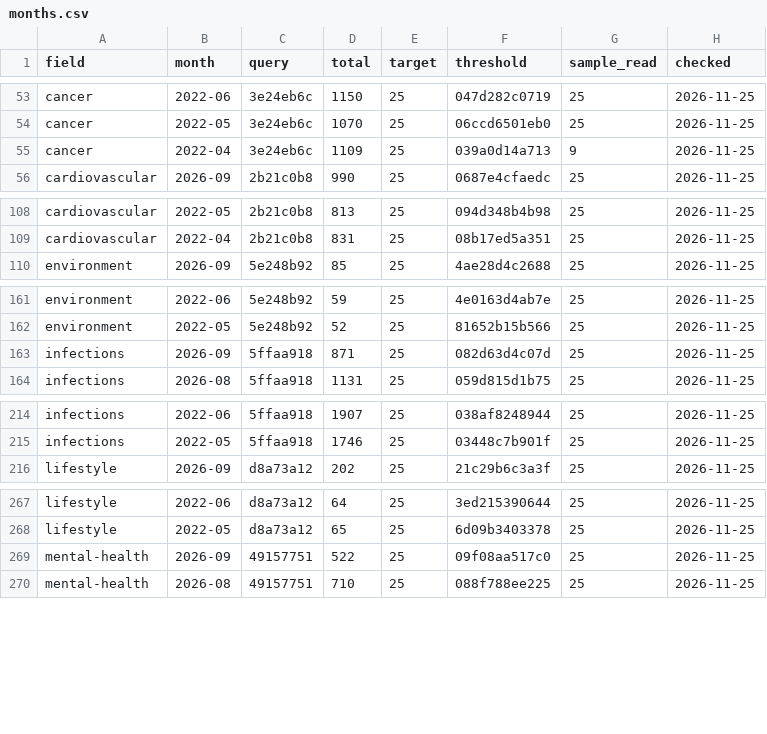
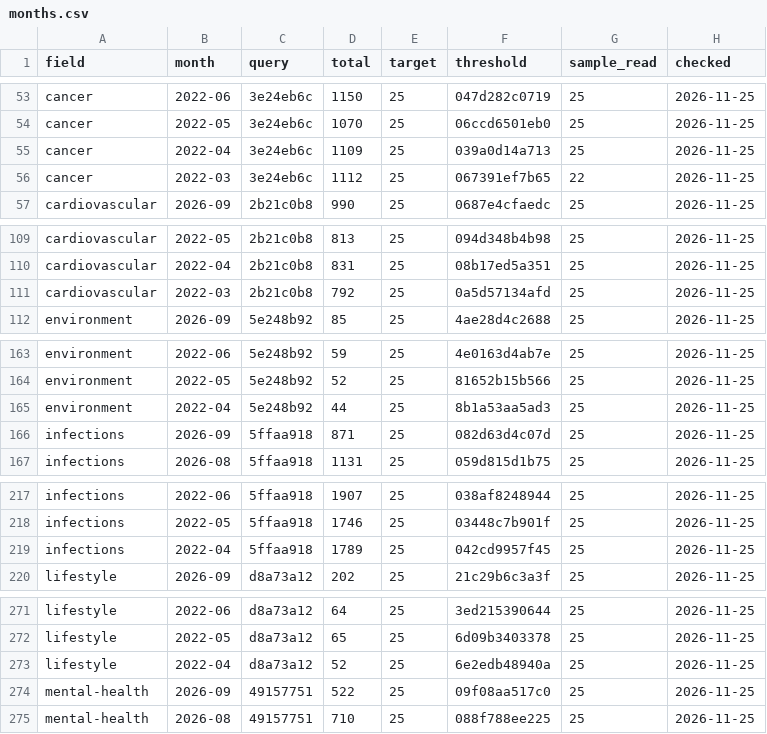
Before and after one commit to nfdi4health/datashield-function-ideas, a CSV file: literature-watch/data/months.csv, drawn as a sheet; only a part is shown, gaps mark what is left out; the diff covers the shown part only.

Commit message:
data: literature watch, 250 papers

```diff
--- a/literature-watch/data/months.csv
+++ b/literature-watch/data/months.csv
@@ -54,3 +54,4 @@
 "cancer","2022-05","3e24eb6c",1070,25,"06ccd6501eb0",25,"2026-11-25"
-"cancer","2022-04","3e24eb6c",1109,25,"039a0d14a713",9,"2026-11-25"
+"cancer","2022-04","3e24eb6c",1109,25,"039a0d14a713",25,"2026-11-25"
+"cancer","2022-03","3e24eb6c",1112,25,"067391ef7b65",22,"2026-11-25"
 "cardiovascular","2026-09","2b21c0b8",990,25,"0687e4cfaedc",25,"2026-11-25"
@@ -109,2 +110,3 @@
 "cardiovascular","2022-04","2b21c0b8",831,25,"08b17ed5a351",25,"2026-11-25"
+"cardiovascular","2022-03","2b21c0b8",792,25,"0a5d57134afd",25,"2026-11-25"
 "environment","2026-09","5e248b92",85,25,"4ae28d4c2688",25,"2026-11-25"
@@ -162,2 +164,3 @@
 "environment","2022-05","5e248b92",52,25,"81652b15b566",25,"2026-11-25"
+"environment","2022-04","5e248b92",44,25,"8b1a53aa5ad3",25,"2026-11-25"
 "infections","2026-09","5ffaa918",871,25,"082d63d4c07d",25,"2026-11-25"
@@ -215,2 +218,3 @@
 "infections","2022-05","5ffaa918",1746,25,"03448c7b901f",25,"2026-11-25"
+"infections","2022-04","5ffaa918",1789,25,"042cd9957f45",25,"2026-11-25"
 "lifestyle","2026-09","d8a73a12",202,25,"21c29b6c3a3f",25,"2026-11-25"
@@ -268,2 +272,3 @@
 "lifestyle","2022-05","d8a73a12",65,25,"6d09b3403378",25,"2026-11-25"
+"lifestyle","2022-04","d8a73a12",52,25,"6e2edb48940a",25,"2026-11-25"
 "mental-health","2026-09","49157751",522,25,"09f08aa517c0",25,"2026-11-25"
```
Also changed, not shown: 6 added rows elsewhere in this file, 3 other files.
